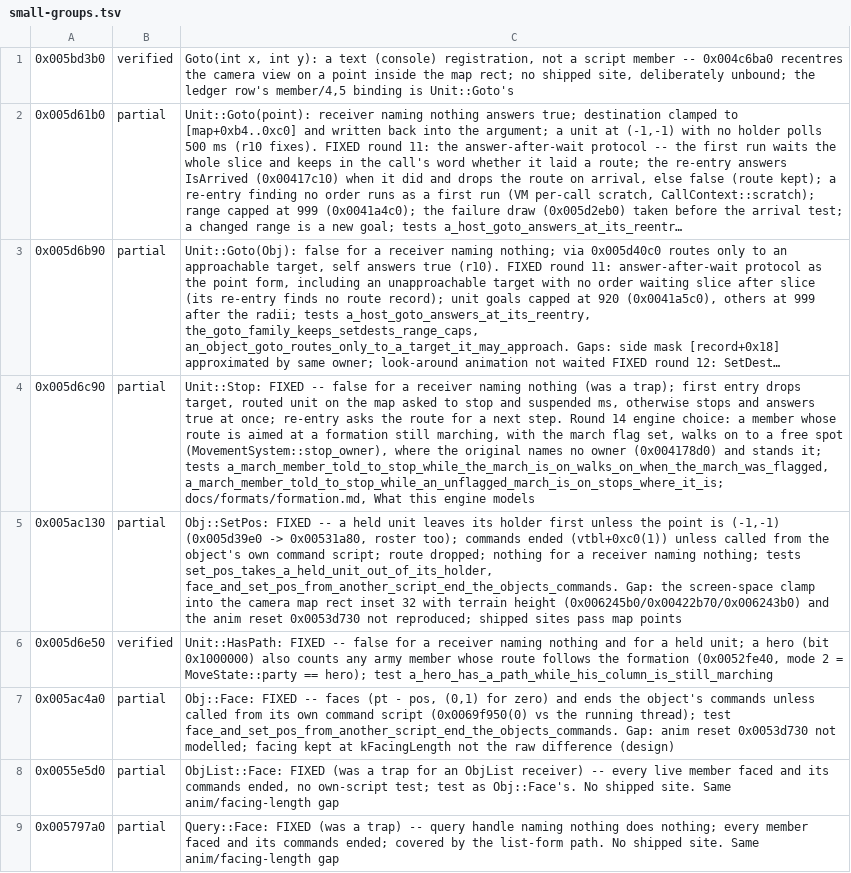
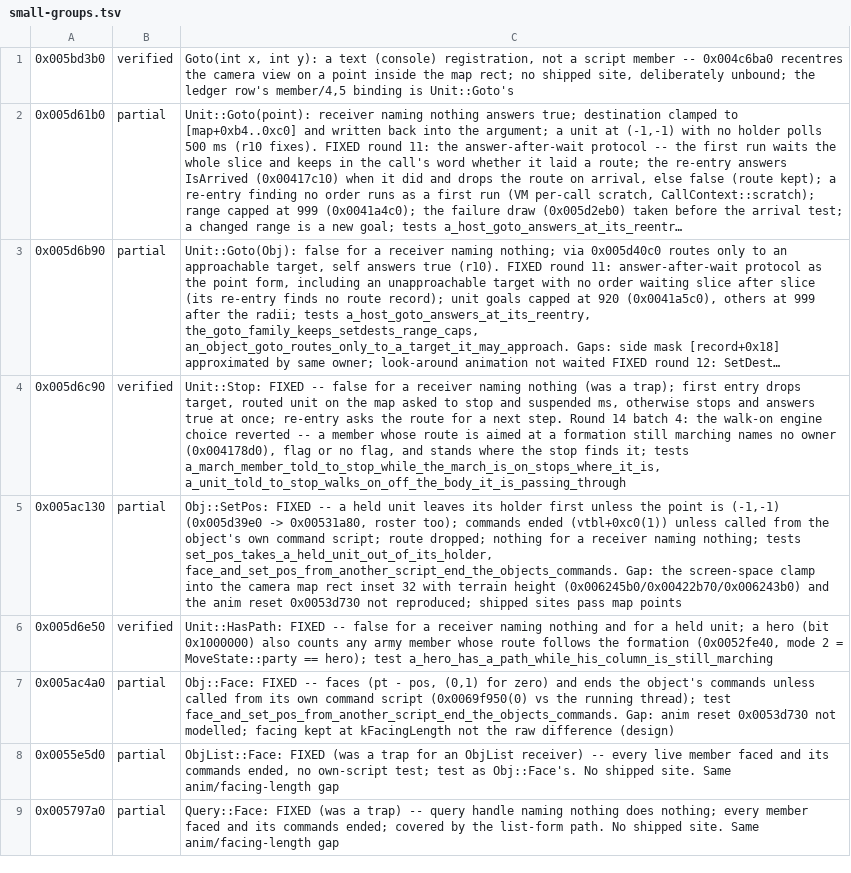
Before and after one commit to alesdi/imperivm-reforged, a TSV file: docs/audit/status/small-groups.tsv, drawn as a sheet; only a part is shown; long unchanged cells end in …; the diff names each change by its address in the sheet, - before the commit and + after, or states it on an @@ line.

```diff
--- a/docs/audit/status/small-groups.tsv
+++ b/docs/audit/status/small-groups.tsv
-B4: partial
+B4: verified
-C4: …Round 14 engine choice: a member whose route is aimed at a formation still marching, with the march flag set, walks on to a free spot (MovementSystem::stop_owner), where the original names no owner (0x004178d0) and stands it; tests a_march_member_told_to_stop_while_the_march_is_on_walks_on_when_the_march_was_flagged, a_march_member_told_to_stop_while_an_unflagged_march_is_on_stops_where_it_is; docs/formats/formation.md, What this engine models
+C4: …Round 14 batch 4: the walk-on engine choice reverted -- a member whose route is aimed at a formation still marching names no owner (0x004178d0), flag or no flag, and stands where the stop finds it; tests a_march_member_told_to_stop_while_the_march_is_on_stops_where_it_is, a_unit_told_to_stop_walks_on_off_the_body_it_is_passing_through
```
Also changed, not shown: 5 other files.
